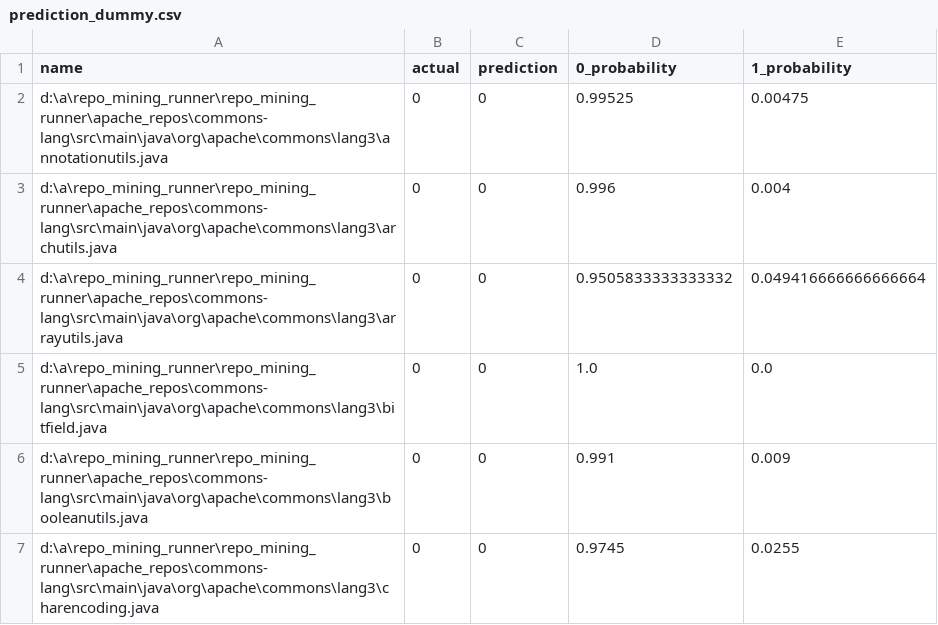
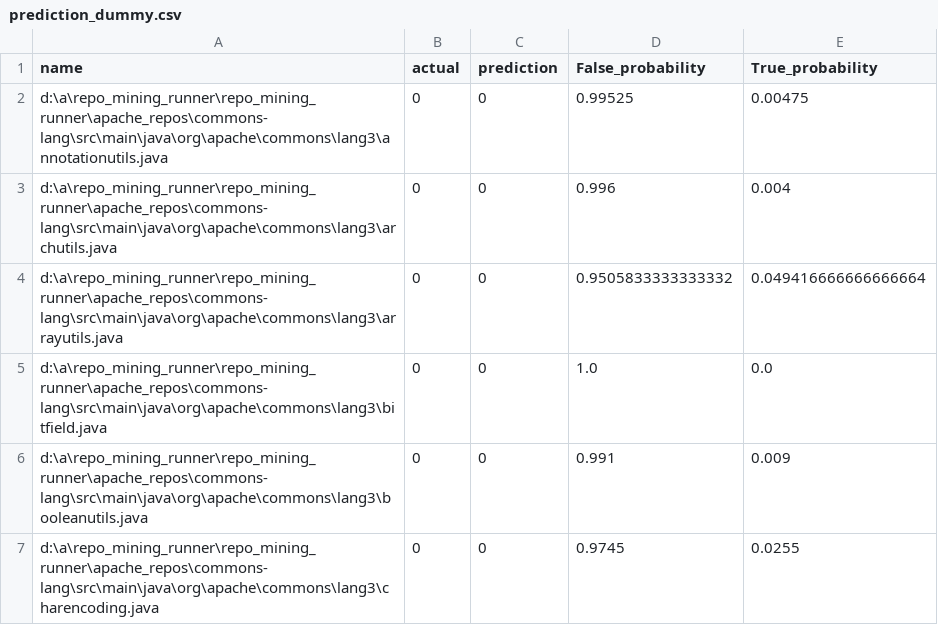
Before and after one commit to amir9979/rtichoke_runner, a CSV file: classes/prediction_dummy.csv, drawn as a sheet; only a part is shown.

Commit message:
Update prediction_dummy.csv

```diff
--- a/classes/prediction_dummy.csv
+++ b/classes/prediction_dummy.csv
@@ -1,2 +1,2 @@
-name;actual;prediction;0_probability;1_probability
+name;actual;prediction;False_probability;True_probability
 d:\a\repo_mining_runner\repo_mining_runner\apache_repos\commons-lang\src\main\java\org\apache\commons\lang3\annotationutils.java;0;0;0.99525;0.00475
```
